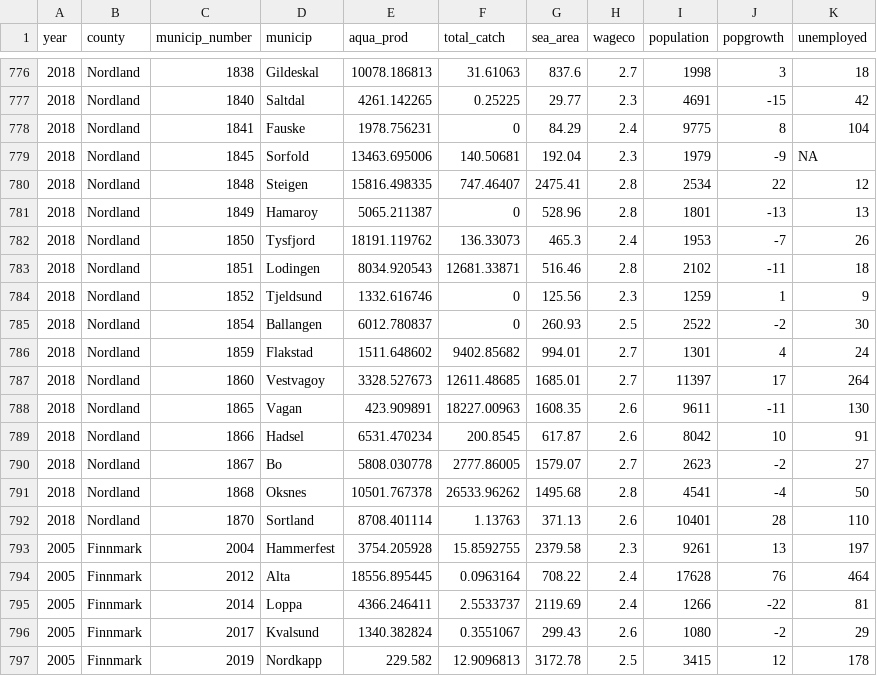
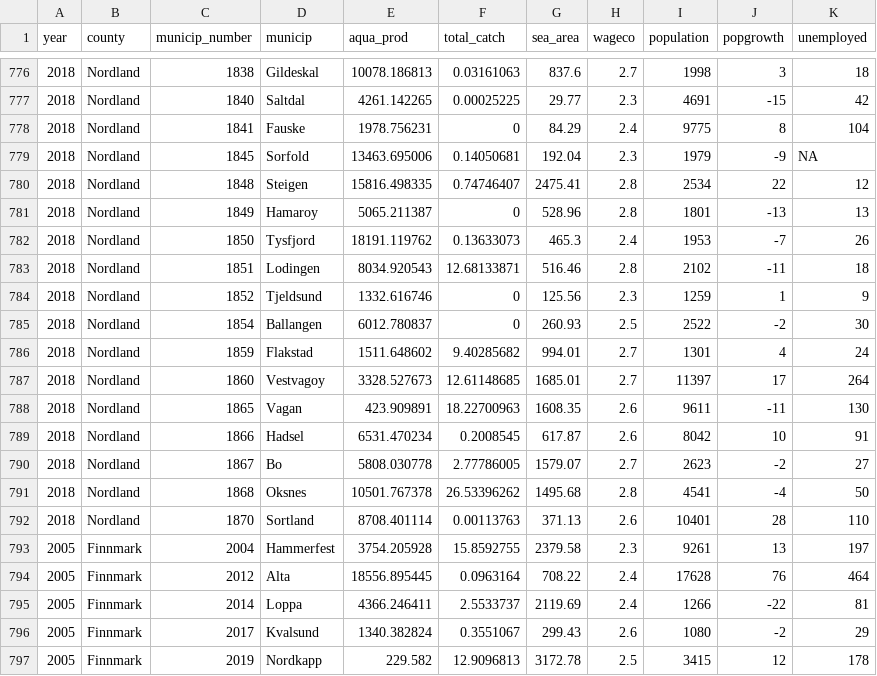
Before and after one commit to marinaesp/spfood, a CSV file: prep/output_data/spfood_allvars.csv, drawn as a sheet; only a part is shown, gaps mark what is left out; the diff covers the shown part only.

```diff
--- a/prep/output_data/spfood_allvars.csv
+++ b/prep/output_data/spfood_allvars.csv
@@ -776,18 +776,18 @@
-2018,"Nordland",1838,"Gildeskal",10078.186813,31.61063,837.6,2.7,1998,3,18
-2018,"Nordland",1840,"Saltdal",4261.142265,0.25225,29.77,2.3,4691,-15,42
+2018,"Nordland",1838,"Gildeskal",10078.186813,0.03161063,837.6,2.7,1998,3,18
+2018,"Nordland",1840,"Saltdal",4261.142265,0.00025225,29.77,2.3,4691,-15,42
 2018,"Nordland",1841,"Fauske",1978.756231,0,84.29,2.4,9775,8,104
-2018,"Nordland",1845,"Sorfold",13463.695006,140.50681,192.04,2.3,1979,-9,NA
-2018,"Nordland",1848,"Steigen",15816.498335,747.46407,2475.41,2.8,2534,22,12
+2018,"Nordland",1845,"Sorfold",13463.695006,0.14050681,192.04,2.3,1979,-9,NA
+2018,"Nordland",1848,"Steigen",15816.498335,0.74746407,2475.41,2.8,2534,22,12
 2018,"Nordland",1849,"Hamaroy",5065.211387,0,528.96,2.8,1801,-13,13
-2018,"Nordland",1850,"Tysfjord",18191.119762,136.33073,465.3,2.4,1953,-7,26
-2018,"Nordland",1851,"Lodingen",8034.920543,12681.33871,516.46,2.8,2102,-11,18
+2018,"Nordland",1850,"Tysfjord",18191.119762,0.13633073,465.3,2.4,1953,-7,26
+2018,"Nordland",1851,"Lodingen",8034.920543,12.68133871,516.46,2.8,2102,-11,18
 2018,"Nordland",1852,"Tjeldsund",1332.616746,0,125.56,2.3,1259,1,9
 2018,"Nordland",1854,"Ballangen",6012.780837,0,260.93,2.5,2522,-2,30
-2018,"Nordland",1859,"Flakstad",1511.648602,9402.85682,994.01,2.7,1301,4,24
-2018,"Nordland",1860,"Vestvagoy",3328.527673,12611.48685,1685.01,2.7,11397,17,264
-2018,"Nordland",1865,"Vagan",423.909891,18227.00963,1608.35,2.6,9611,-11,130
-2018,"Nordland",1866,"Hadsel",6531.470234,200.8545,617.87,2.6,8042,10,91
-2018,"Nordland",1867,"Bo",5808.030778,2777.86005,1579.07,2.7,2623,-2,27
-2018,"Nordland",1868,"Oksnes",10501.767378,26533.96262,1495.68,2.8,4541,-4,50
-2018,"Nordland",1870,"Sortland",8708.401114,1.13763,371.13,2.6,10401,28,110
+2018,"Nordland",1859,"Flakstad",1511.648602,9.40285682,994.01,2.7,1301,4,24
+2018,"Nordland",1860,"Vestvagoy",3328.527673,12.61148685,1685.01,2.7,11397,17,264
+2018,"Nordland",1865,"Vagan",423.909891,18.22700963,1608.35,2.6,9611,-11,130
+2018,"Nordland",1866,"Hadsel",6531.470234,0.2008545,617.87,2.6,8042,10,91
+2018,"Nordland",1867,"Bo",5808.030778,2.77786005,1579.07,2.7,2623,-2,27
+2018,"Nordland",1868,"Oksnes",10501.767378,26.53396262,1495.68,2.8,4541,-4,50
+2018,"Nordland",1870,"Sortland",8708.401114,0.00113763,371.13,2.6,10401,28,110
 2005,"Finnmark",2004,"Hammerfest",3754.205928,15.8592755,2379.58,2.3,9261,13,197
```
Also changed, not shown: 37 edited cells elsewhere in this file, prep/output_data/catch_total_per_mcp.csv.
